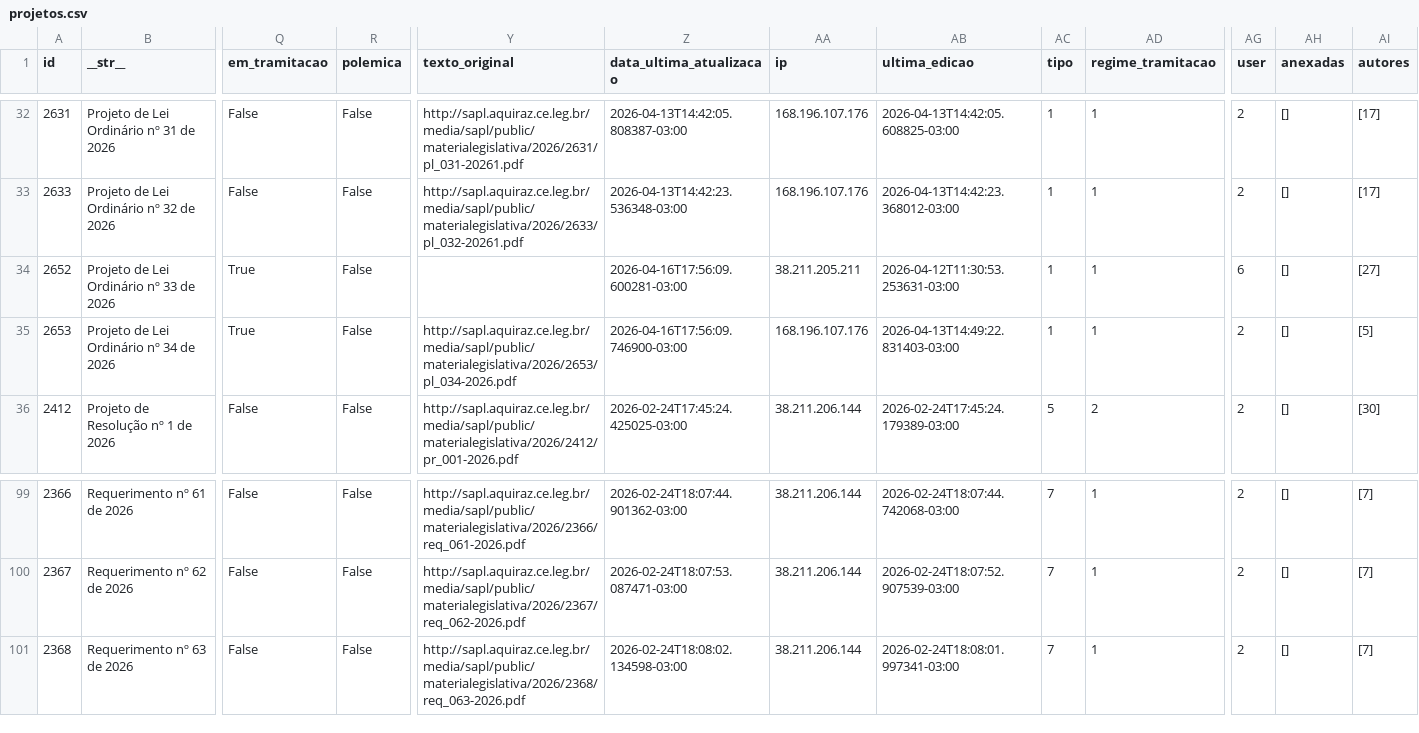
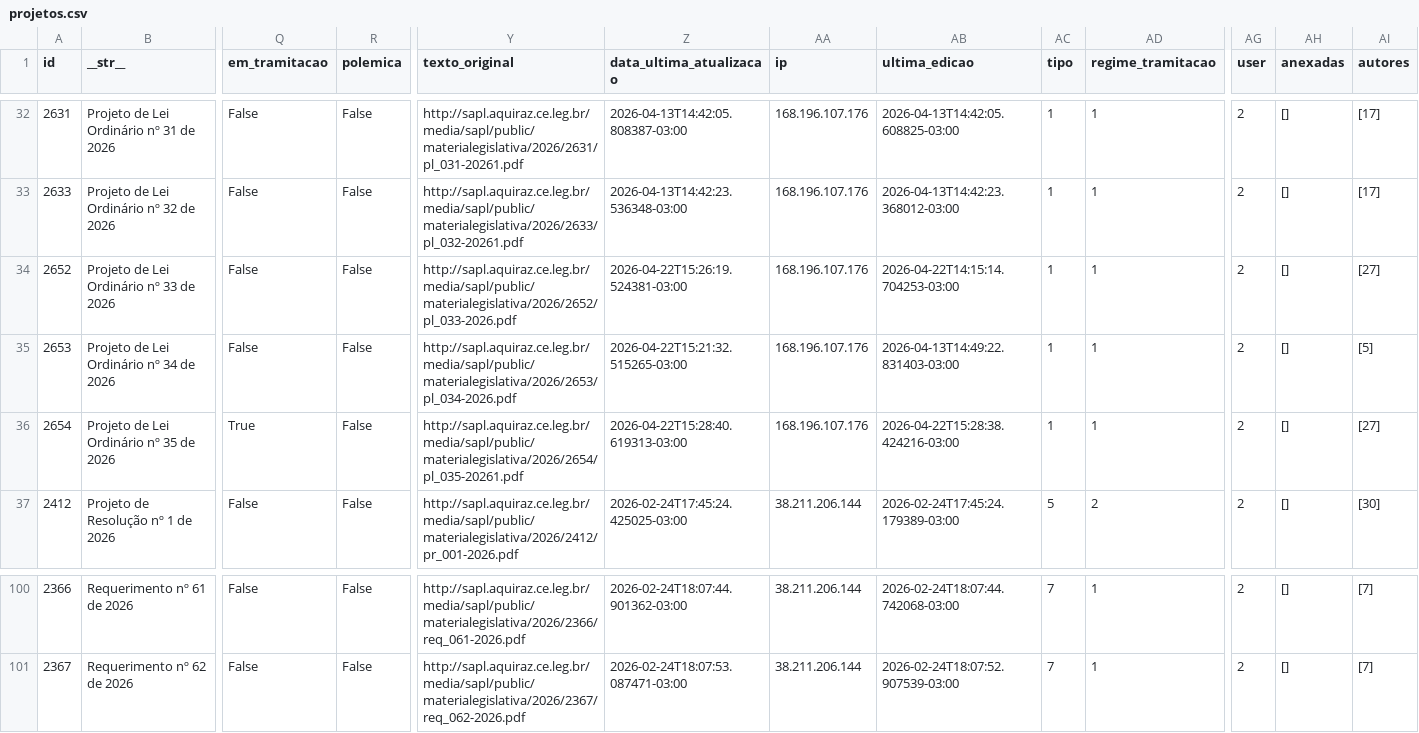
Before and after one commit to deilsonamaral1/dados-camara-aquiraz, a CSV file: projetos.csv, drawn as a sheet; only a part is shown, gaps mark what is left out; removed rows and columns are numbered as before the commit, all else as after; rows hold the shown columns only; the diff names each change by its address in the sheet, - before the commit and + after, or states it on an @@ line.

Commit message:
Atualização automática de dados

```diff
--- a/projetos.csv
+++ b/projetos.csv
-Q34:Q35 (em_tramitacao): True
+Q34:Q35 (em_tramitacao): False
-Y34 (texto_original): (empty)
+Y34 (texto_original): http://sapl.aquiraz.ce.leg.br/media/sapl/public/materialegislativa/2026/2652/pl_033-2026.pdf
-Z34 (data_ultima_atualizacao): 2026-04-16T17:56:09.600281-03:00
+Z34 (data_ultima_atualizacao): 2026-04-22T15:26:19.524381-03:00
-AA34 (ip): 38.211.205.211
+AA34 (ip): 168.196.107.176
-AB34 (ultima_edicao): 2026-04-12T11:30:53.253631-03:00
+AB34 (ultima_edicao): 2026-04-22T14:15:14.704253-03:00
-AG34 (user): 6
+AG34 (user): 2
-Z35 (data_ultima_atualizacao): 2026-04-16T17:56:09.746900-03:00
+Z35 (data_ultima_atualizacao): 2026-04-22T15:21:32.515265-03:00
+row 36: 2654 | Projeto de Lei Ordinário nº 35 de 2026 | True | False | http://sapl.aquiraz.ce.leg.br/media/sapl/public/materialegislativa/2026/2654/pl_035-20261.pdf | 2026-04-22T15:28:40.619313-03:00 | 168.196.107.176 | 2026-04-22T15:28:38.424216-03:00 | 1 | 1 | 2 | [] | [27]
-row 101: 2368 | Requerimento nº 63 de 2026 | False | False | http://sapl.aquiraz.ce.leg.br/media/sapl/public/materialegislativa/2026/2368/req_063-2026.pdf | 2026-02-24T18:08:02.134598-03:00 | 38.211.206.144 | 2026-02-24T18:08:01.997341-03:00 | 7 | 1 | 2 | [] | [7]
```
